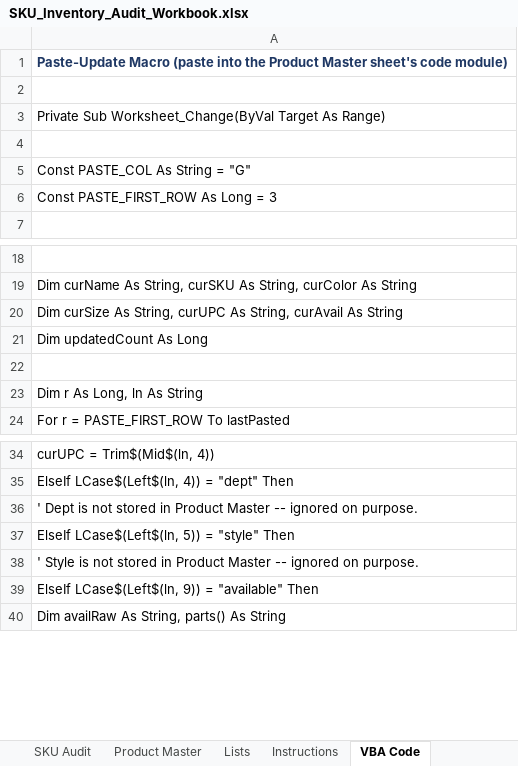
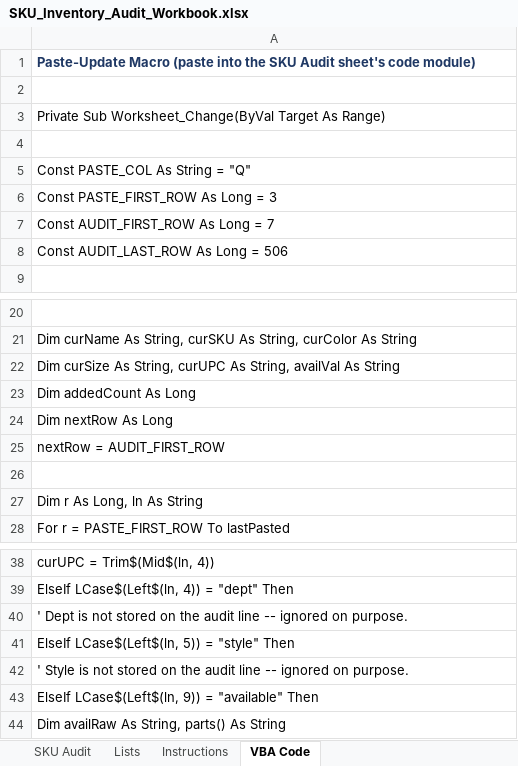
Before and after one commit to LeeGordonSnyder/Audit-project, an Excel workbook: SKU_Inventory_Audit_Workbook.xlsx, sheet VBA Code, drawn as a sheet; only a part is shown, gaps mark what is left out; values as stored, in another font and other column widths than the file's, no borders; addresses are those after the commit; the diff covers the shown part only; the diff names each change by its address in the sheet, - before the commit and + after, or states it on an @@ line.

```diff
--- a/SKU_Inventory_Audit_Workbook.xlsx (sheet VBA Code)
+++ b/SKU_Inventory_Audit_Workbook.xlsx (sheet VBA Code)
-sheet tab: Product Master
-A1: …into the Product Master sheet's code…
+A1: …into the SKU Audit sheet's code…
-A5: Const PASTE_COL As String = "G"
+A5: Const PASTE_COL As String = "Q"
+row 7: Const AUDIT_FIRST_ROW As Long = 7
+row 8: Const AUDIT_LAST_ROW As Long = 506
-A22: …As String, curAvail As String
+A22: …As String, availVal As String
-A23: Dim updatedCount As Long
+A23: Dim addedCount As Long
+row 24: Dim nextRow As Long
+row 25: nextRow = AUDIT_FIRST_ROW
-A40: …not stored in Product Master -- ignored…
+A40: …not stored on the audit line -- ignored…
-A42: …not stored in Product Master -- ignored…
+A42: …not stored on the audit line -- ignored…
```
Also changed, not shown: 23 added rows, 31 removed rows, 3 moved rows and 8 edited cells elsewhere in this sheet, sheet Instructions, sheet SKU Audit, formulas that keep their value, charts or pictures, 2 other files.
